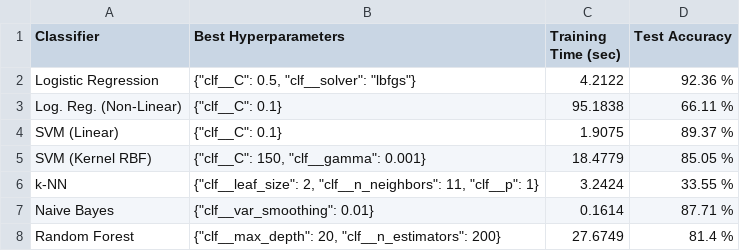
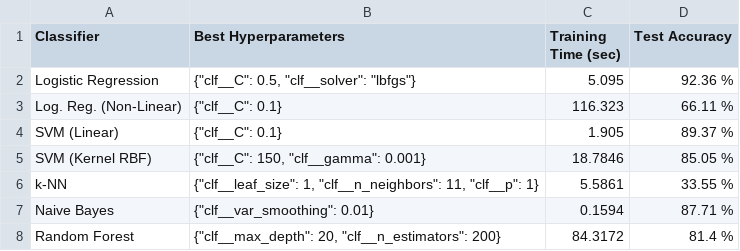
Before and after one commit to SayHiToMePlease/cmpe-462, a CSV file: task_1/benchmark_results.csv, drawn as a sheet.

Commit message:
comparison with task1

```diff
--- a/task_1/benchmark_results.csv
+++ b/task_1/benchmark_results.csv
@@ -1,8 +1,8 @@
 Classifier,Best Hyperparameters,Training Time (sec),Test Accuracy
-Logistic Regression,"{""clf__C"": 0.5, ""clf__solver"": ""lbfgs""}",4.2122,92.36 %
-Log. Reg. (Non-Linear),"{""clf__C"": 0.1}",95.1838,66.11 %
-SVM (Linear),"{""clf__C"": 0.1}",1.9075,89.37 %
-SVM (Kernel RBF),"{""clf__C"": 150, ""clf__gamma"": 0.001}",18.4779,85.05 %
-k-NN,"{""clf__leaf_size"": 2, ""clf__n_neighbors"": 11, ""clf__p"": 1}",3.2424,33.55 %
-Naive Bayes,"{""clf__var_smoothing"": 0.01}",0.1614,87.71 %
-Random Forest,"{""clf__max_depth"": 20, ""clf__n_estimators"": 200}",27.6749,81.4 %
+Logistic Regression,"{""clf__C"": 0.5, ""clf__solver"": ""lbfgs""}",5.095,92.36 %
+Log. Reg. (Non-Linear),"{""clf__C"": 0.1}",116.323,66.11 %
+SVM (Linear),"{""clf__C"": 0.1}",1.905,89.37 %
+SVM (Kernel RBF),"{""clf__C"": 150, ""clf__gamma"": 0.001}",18.7846,85.05 %
+k-NN,"{""clf__leaf_size"": 1, ""clf__n_neighbors"": 11, ""clf__p"": 1}",5.5861,33.55 %
+Naive Bayes,"{""clf__var_smoothing"": 0.01}",0.1594,87.71 %
+Random Forest,"{""clf__max_depth"": 20, ""clf__n_estimators"": 200}",84.3172,81.4 %
```
Also changed, not shown: 3 other files.
